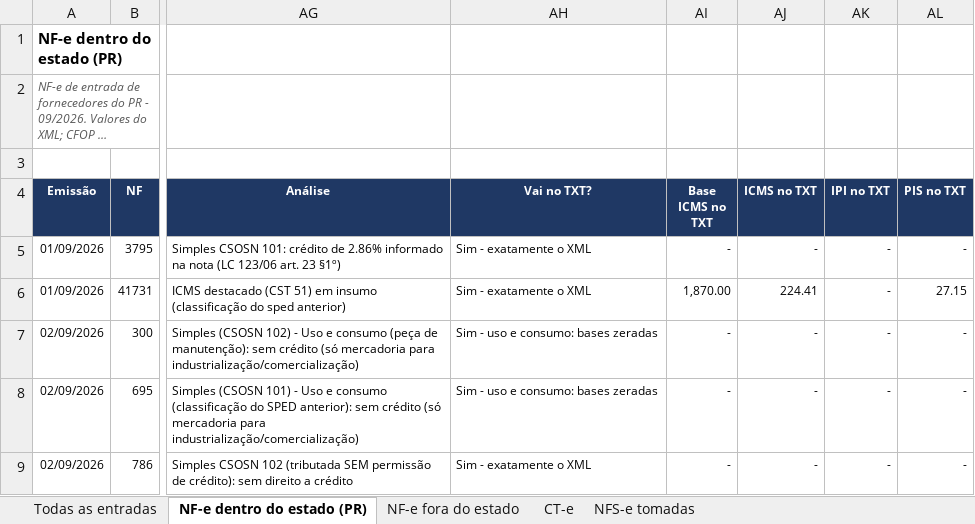
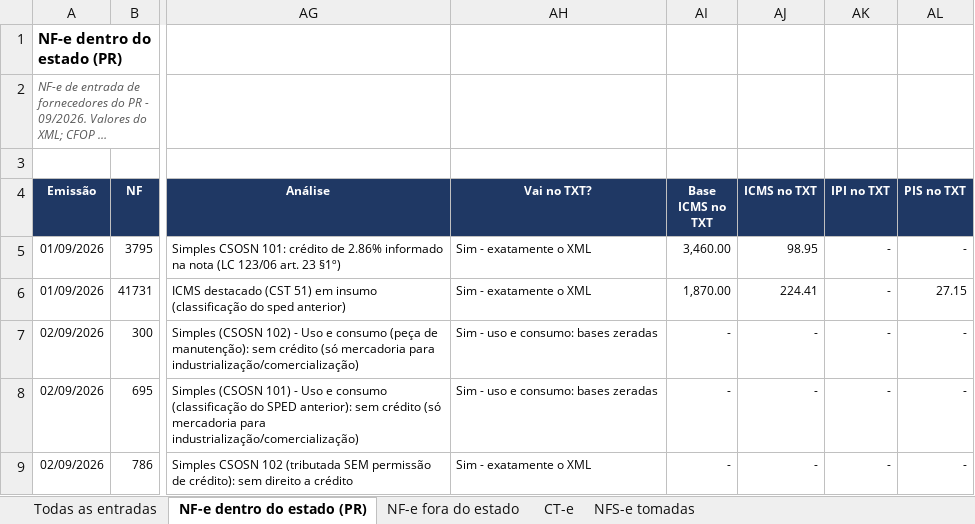
Before and after one commit to ROFContabilidade/Meus-Projetos, an Excel workbook: Cosmetici/Fiscal/2026-09/Relacao_Entradas_Cosmetici_09-2026.xlsx, sheet NF-e dentro do estado (PR), drawn as a sheet; only a part is shown, gaps mark what is left out; long unchanged cells end in …; values as stored, in another font and other column widths than the file's, no borders; the diff names each change by its address in the sheet, - before the commit and + after, or states it on an @@ line.

```diff
--- a/Cosmetici/Fiscal/2026-09/Relacao_Entradas_Cosmetici_09-2026.xlsx (sheet NF-e dentro do estado (PR))
+++ b/Cosmetici/Fiscal/2026-09/Relacao_Entradas_Cosmetici_09-2026.xlsx (sheet NF-e dentro do estado (PR))
-AI5 (Base ICMS no TXT): -
+AI5 (Base ICMS no TXT): 3,460.00
-AJ5 (ICMS no TXT): -
+AJ5 (ICMS no TXT): 98.95
```
Also changed, not shown: 3 other files.
